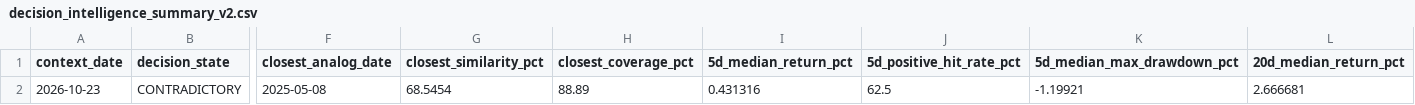
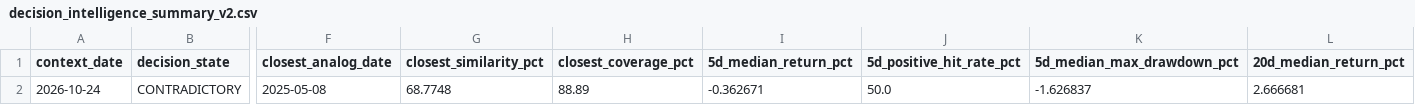
Before and after one commit to mohamednossaoui-max/US500-Macro-Intelligence, a CSV file: public_data/decision_intelligence_summary_v2.csv, drawn as a sheet; only a part is shown, gaps mark what is left out; the diff names each change by its address in the sheet, - before the commit and + after, or states it on an @@ line.

```diff
--- a/public_data/decision_intelligence_summary_v2.csv
+++ b/public_data/decision_intelligence_summary_v2.csv
-A2 (context_date): 2026-10-23
+A2 (context_date): 2026-10-24
-G2 (closest_similarity_pct): 68.5454
+G2 (closest_similarity_pct): 68.7748
-I2 (5d_median_return_pct): 0.431316
+I2 (5d_median_return_pct): -0.362671
-J2 (5d_positive_hit_rate_pct): 62.5
+J2 (5d_positive_hit_rate_pct): 50.0
-K2 (5d_median_max_drawdown_pct): -1.19921
+K2 (5d_median_max_drawdown_pct): -1.626837
```
Also changed, not shown: public_data/financial_stress_research_v1.csv, public_data/historical_analog_candidates_v1.csv, 46 other files.
